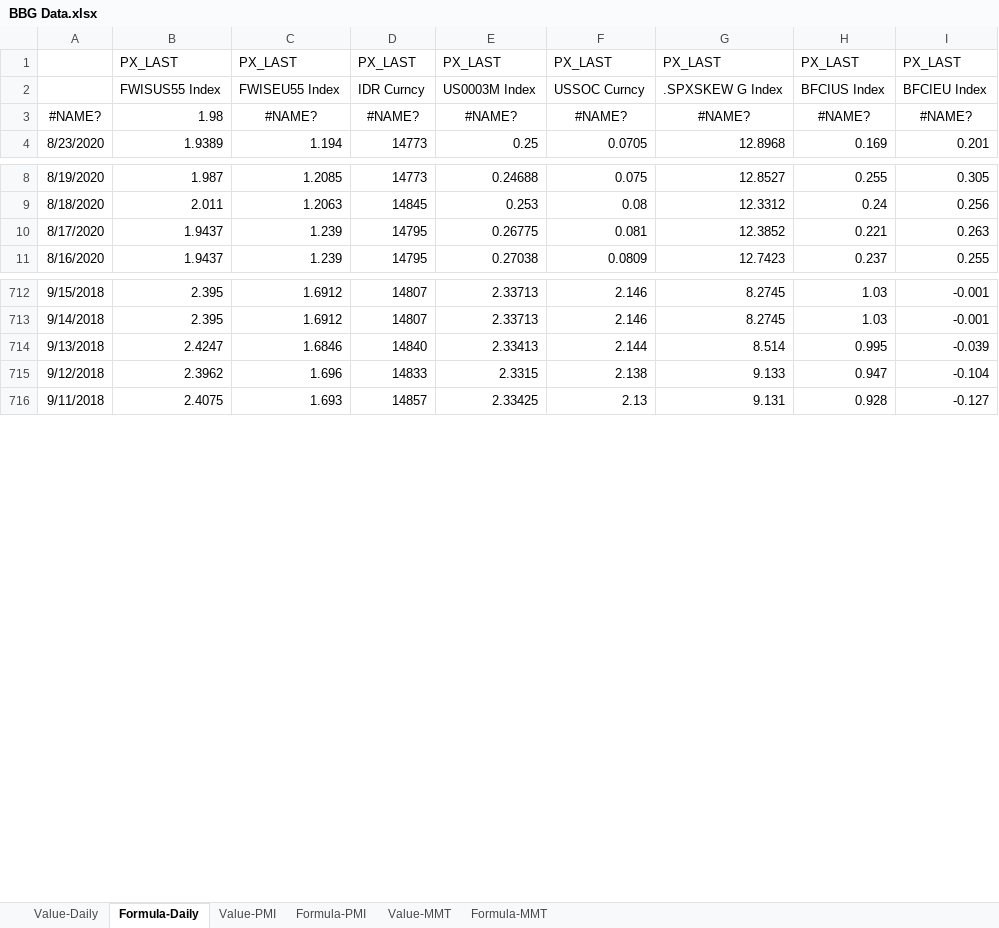
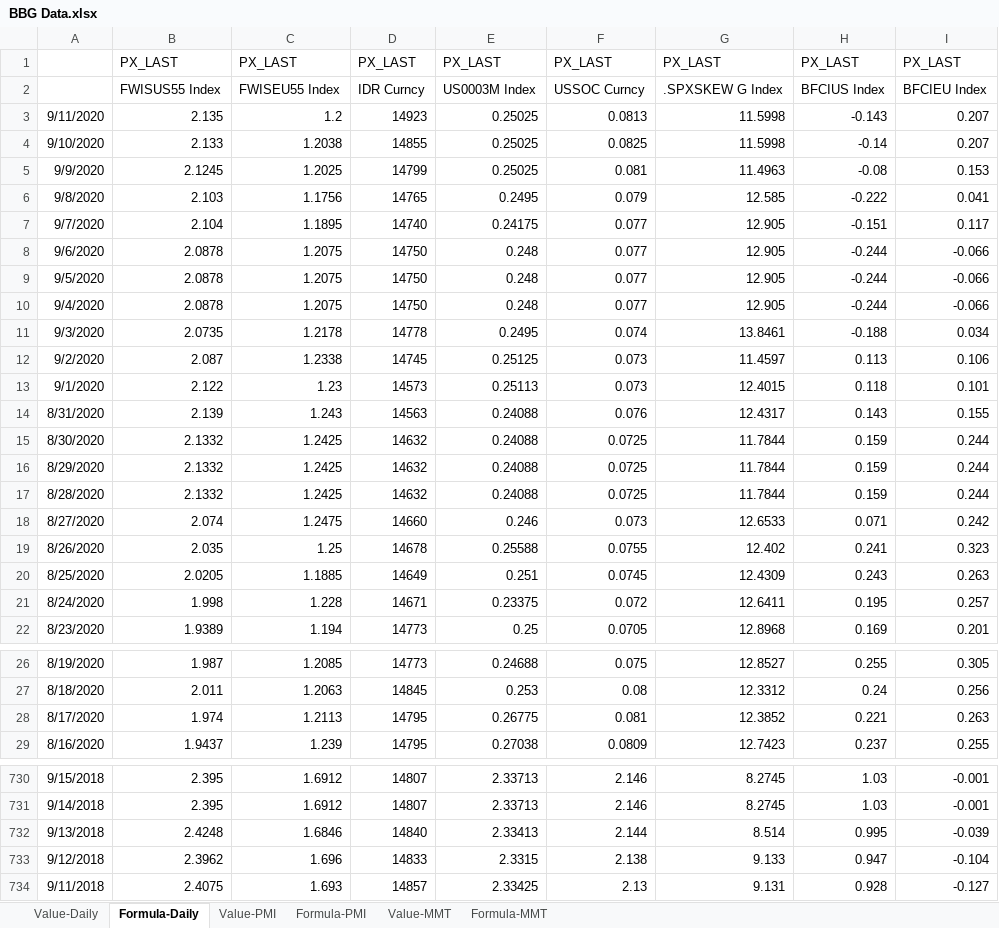
Before and after one commit to DT345/hello-world, an Excel workbook: BBG Data.xlsx, sheet Formula-Daily, drawn as a sheet; only a part is shown, gaps mark what is left out; values as stored, in another font and other column widths than the file's, no borders; charts and pictures not drawn; removed rows and columns are numbered as before the commit, all else as after; the diff covers the shown part only; the diff names each change by its address in the sheet, - before the commit and + after, or states it on an @@ line.

```diff
--- a/BBG Data.xlsx (sheet Formula-Daily)
+++ b/BBG Data.xlsx (sheet Formula-Daily)
-row 3: #NAME? | 1.98 | #NAME? | #NAME? | #NAME? | #NAME? | #NAME? | #NAME? | #NAME?
+row 3: 9/11/2020 | 2.135 | 1.2 | 14923 | 0.25025 | 0.0813 | 11.5998 | -0.143 | 0.207
+row 4: 9/10/2020 | 2.133 | 1.2038 | 14855 | 0.25025 | 0.0825 | 11.5998 | -0.14 | 0.207
+row 5: 9/9/2020 | 2.1245 | 1.2025 | 14799 | 0.25025 | 0.081 | 11.4963 | -0.08 | 0.153
+row 6: 9/8/2020 | 2.103 | 1.1756 | 14765 | 0.2495 | 0.079 | 12.585 | -0.222 | 0.041
+row 7: 9/7/2020 | 2.104 | 1.1895 | 14740 | 0.24175 | 0.077 | 12.905 | -0.151 | 0.117
+row 8: 9/6/2020 | 2.0878 | 1.2075 | 14750 | 0.248 | 0.077 | 12.905 | -0.244 | -0.066
+row 9: 9/5/2020 | 2.0878 | 1.2075 | 14750 | 0.248 | 0.077 | 12.905 | -0.244 | -0.066
+row 10: 9/4/2020 | 2.0878 | 1.2075 | 14750 | 0.248 | 0.077 | 12.905 | -0.244 | -0.066
+row 11: 9/3/2020 | 2.0735 | 1.2178 | 14778 | 0.2495 | 0.074 | 13.8461 | -0.188 | 0.034
+row 12: 9/2/2020 | 2.087 | 1.2338 | 14745 | 0.25125 | 0.073 | 11.4597 | 0.113 | 0.106
+row 13: 9/1/2020 | 2.122 | 1.23 | 14573 | 0.25113 | 0.073 | 12.4015 | 0.118 | 0.101
+row 14: 8/31/2020 | 2.139 | 1.243 | 14563 | 0.24088 | 0.076 | 12.4317 | 0.143 | 0.155
+row 15: 8/30/2020 | 2.1332 | 1.2425 | 14632 | 0.24088 | 0.0725 | 11.7844 | 0.159 | 0.244
+row 16: 8/29/2020 | 2.1332 | 1.2425 | 14632 | 0.24088 | 0.0725 | 11.7844 | 0.159 | 0.244
+row 17: 8/28/2020 | 2.1332 | 1.2425 | 14632 | 0.24088 | 0.0725 | 11.7844 | 0.159 | 0.244
+row 18: 8/27/2020 | 2.074 | 1.2475 | 14660 | 0.246 | 0.073 | 12.6533 | 0.071 | 0.242
+row 19: 8/26/2020 | 2.035 | 1.25 | 14678 | 0.25588 | 0.0755 | 12.402 | 0.241 | 0.323
+row 20: 8/25/2020 | 2.0205 | 1.1885 | 14649 | 0.251 | 0.0745 | 12.4309 | 0.243 | 0.263
+row 21: 8/24/2020 | 1.998 | 1.228 | 14671 | 0.23375 | 0.072 | 12.6411 | 0.195 | 0.257
-B28: 1.9437
+B28: 1.974
-C28: 1.239
+C28: 1.2113
-B732: 2.4247
+B732: 2.4248
```
Also changed, not shown: 3 edited cells elsewhere in this sheet, sheet Formula-MMT, sheet Value-Daily, sheet Formula-PMI, formulas that keep their value, charts or pictures.
